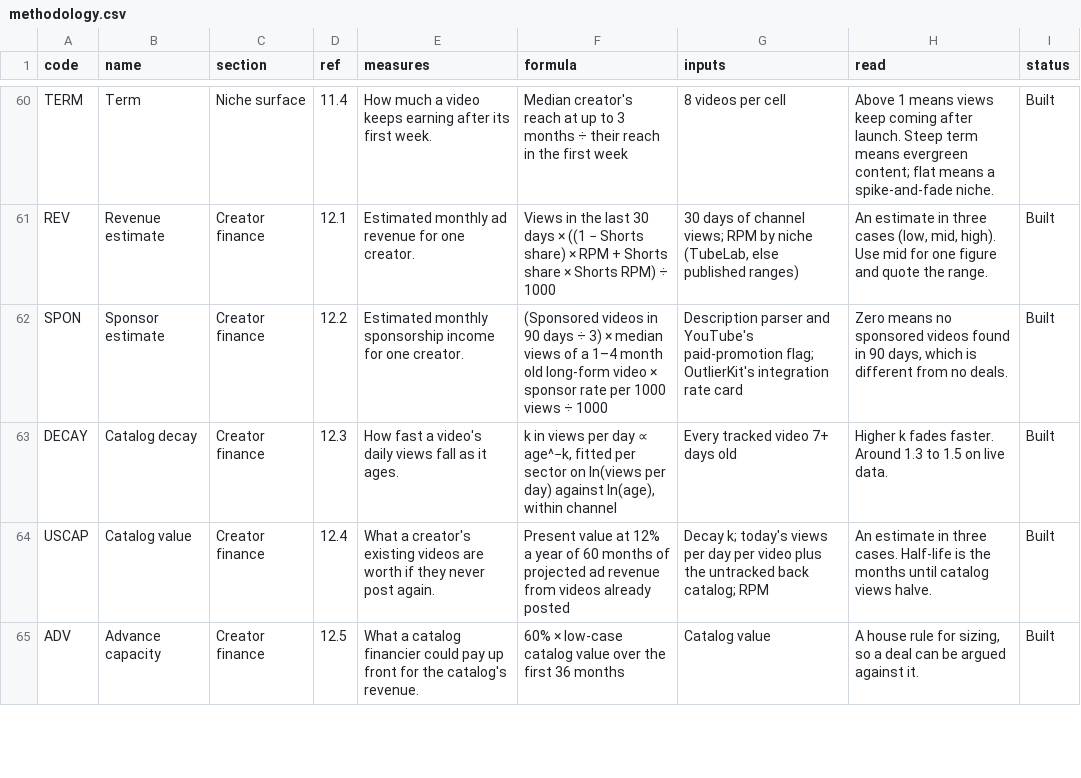
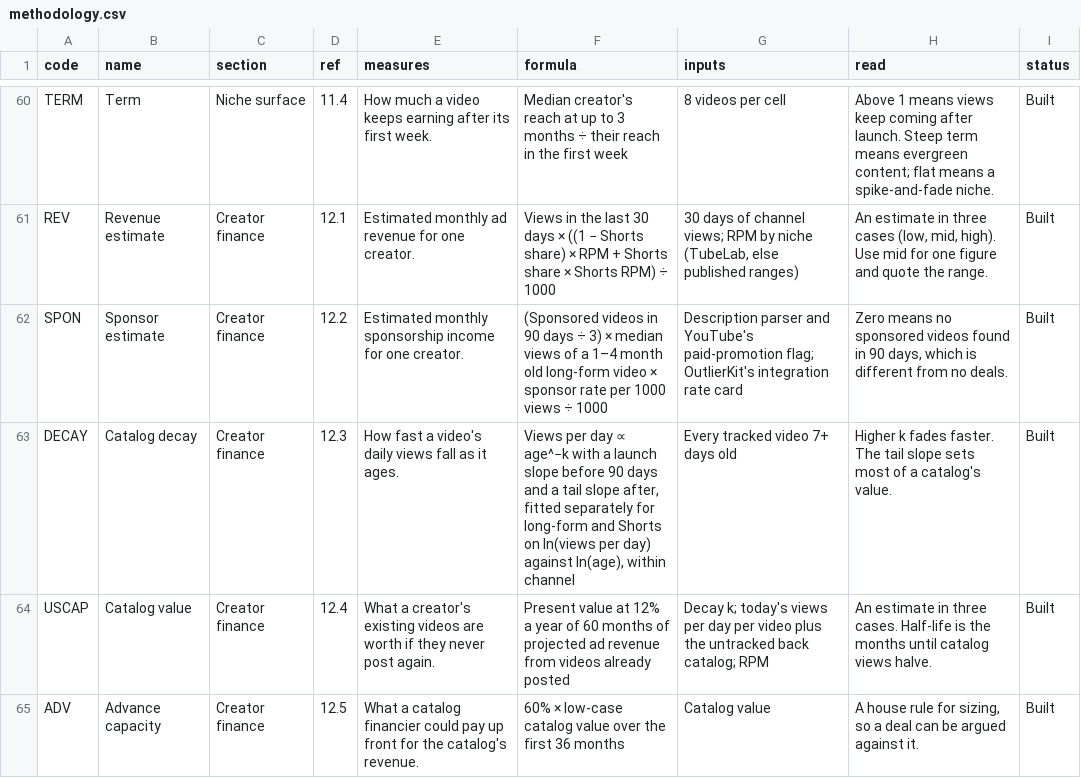
Before and after one commit to emiherrera1/content-terminal, a CSV file: config/methodology.csv, drawn as a sheet; only a part is shown, gaps mark what is left out.

```diff
--- a/config/methodology.csv
+++ b/config/methodology.csv
@@ -62,3 +62,3 @@ REV,Revenue estimate,Creator finance,12.1,Estimated monthly ad revenue for one c
 SPON,Sponsor estimate,Creator finance,12.2,Estimated monthly sponsorship income for one creator.,(Sponsored videos in 90 days ÷ 3) × median views of a 1–4 month old long-form video × sponsor rate per 1000 views ÷ 1000,Description parser and YouTube's paid-promotion flag; OutlierKit's integration rate card,"Zero means no sponsored videos found in 90 days, which is different from no deals.",Built
-DECAY,Catalog decay,Creator finance,12.3,How fast a video's daily views fall as it ages.,"k in views per day ∝ age^−k, fitted per sector on ln(views per day) against ln(age), within channel",Every tracked video 7+ days old,"Higher k fades faster. Around 1.3 to 1.5 on live data.",Built
+DECAY,Catalog decay,Creator finance,12.3,How fast a video's daily views fall as it ages.,"Views per day ∝ age^−k with a launch slope before 90 days and a tail slope after, fitted separately for long-form and Shorts on ln(views per day) against ln(age), within channel",Every tracked video 7+ days old,"Higher k fades faster. The tail slope sets most of a catalog's value.",Built
 USCAP,Catalog value,Creator finance,12.4,What a creator's existing videos are worth if they never post again.,Present value at 12% a year of 60 months of projected ad revenue from videos already posted,Decay k; today's views per day per video plus the untracked back catalog; RPM,"An estimate in three cases. Half-life is the months until catalog views halve.",Built
```
Also changed, not shown: 1 other file.
